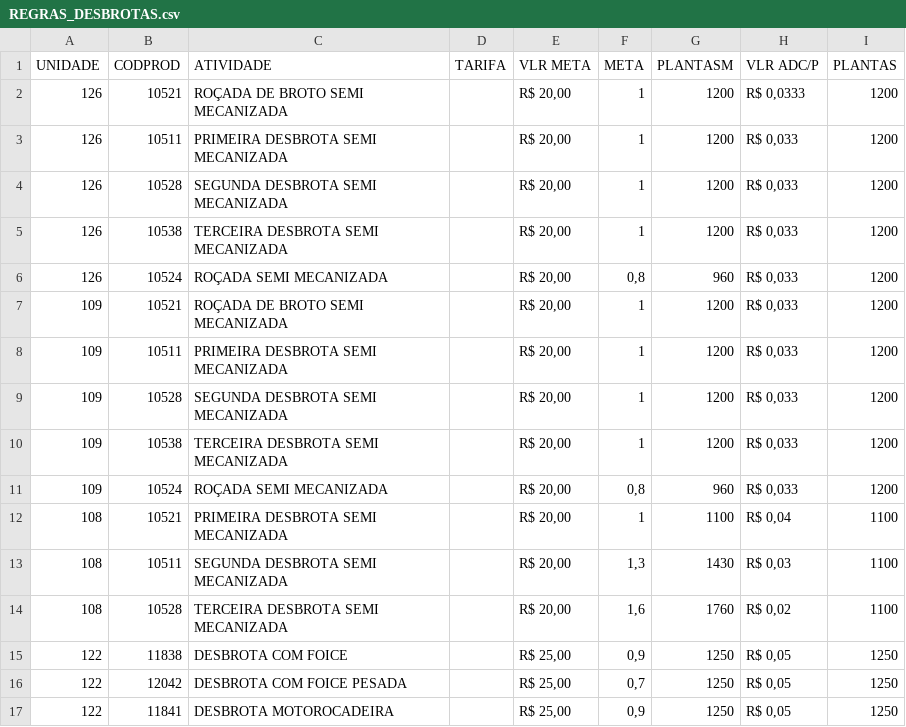
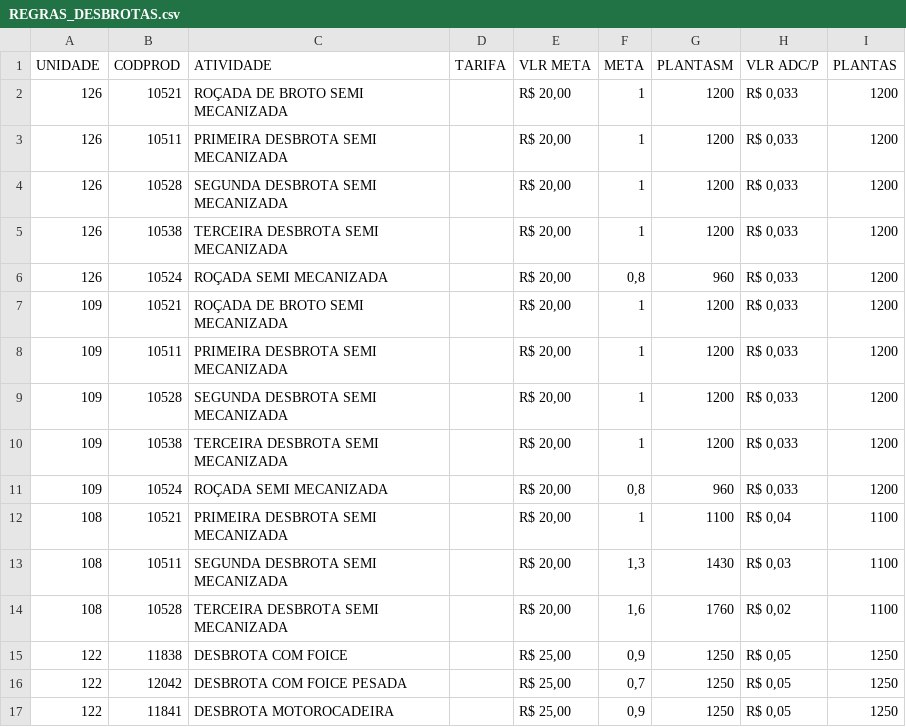
Before and after one commit to guilherme-jsf/und, a CSV file: REGRAS_DESBROTAS.csv, drawn as a sheet.

Commit message:
Update REGRAS_DESBROTAS.csv

```diff
--- a/REGRAS_DESBROTAS.csv
+++ b/REGRAS_DESBROTAS.csv
@@ -1,3 +1,3 @@
 UNIDADE;CODPROD;ATIVIDADE;TARIFA;VLR META;META;PLANTASM;VLR ADC/P; PLANTAS
-126;10521;ROÇADA DE BROTO SEMI MECANIZADA;;R$ 20,00;1;1200;R$ 0,0333;1200
+126;10521;ROÇADA DE BROTO SEMI MECANIZADA;;R$ 20,00;1;1200;R$ 0,033;1200
 126;10511;PRIMEIRA DESBROTA SEMI MECANIZADA;;R$ 20,00;1;1200;R$ 0,033;1200
```
